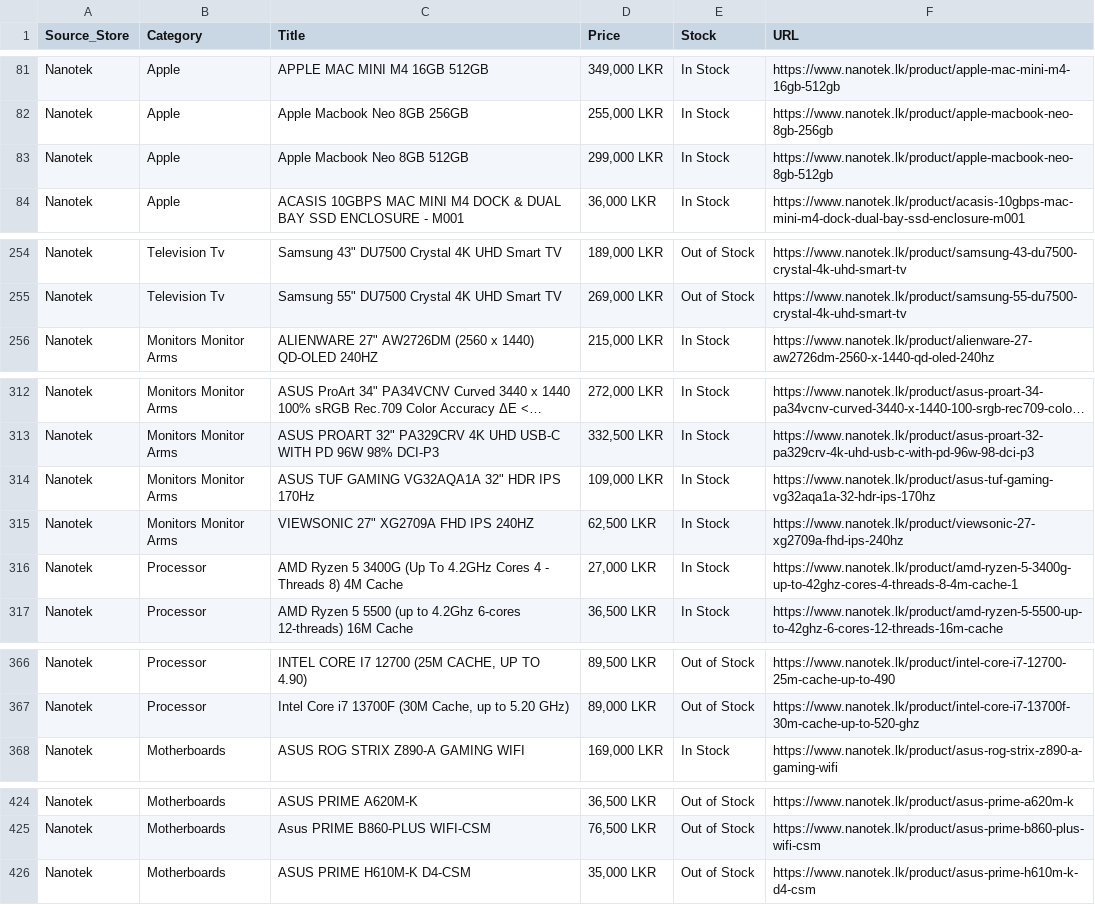
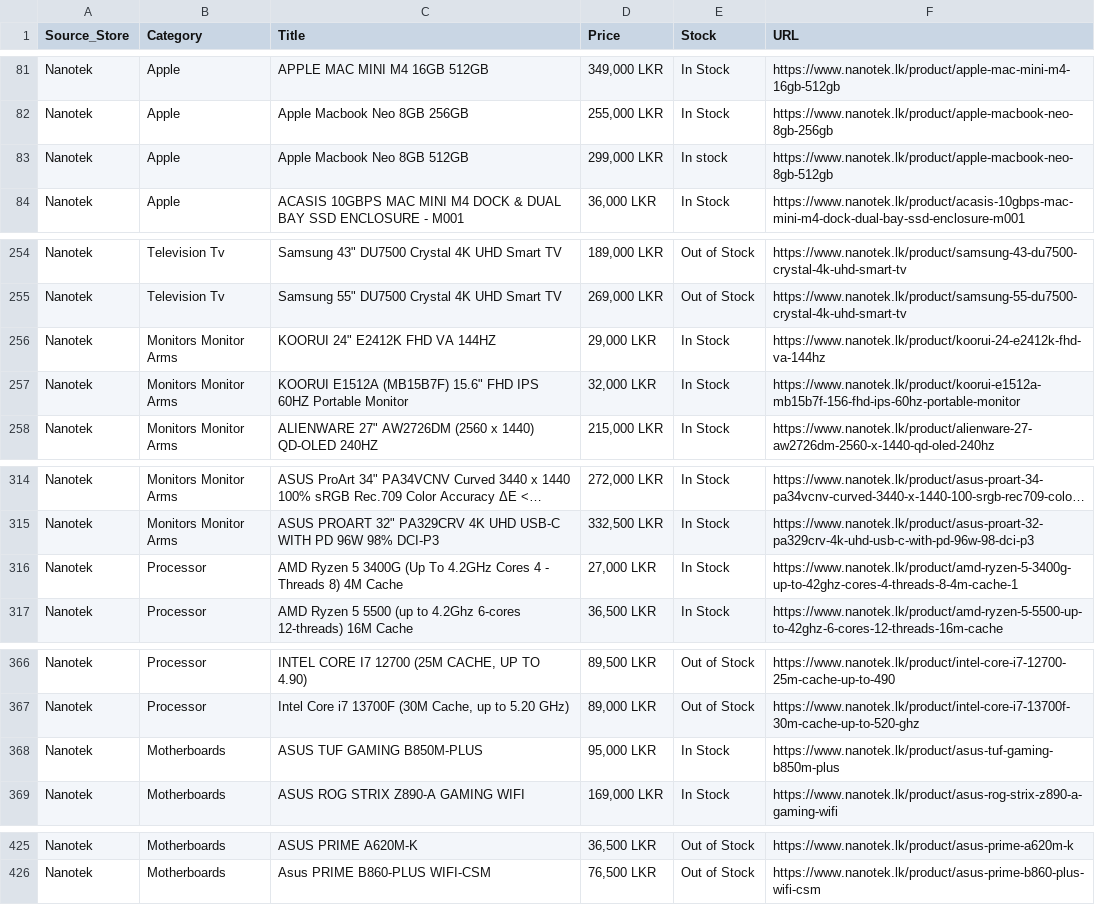
Before and after one commit to ChalanaDilshan/rig-recon, a CSV file: data/raw/nanotek_all_products.csv, drawn as a sheet; only a part is shown, gaps mark what is left out; long unchanged cells end in …; removed rows and columns are numbered as before the commit, all else as after; the diff covers the shown part only; the diff names each change by its address in the sheet, - before the commit and + after, or states it on an @@ line.

```diff
--- a/data/raw/nanotek_all_products.csv
+++ b/data/raw/nanotek_all_products.csv
-E83 (Stock): In Stock
+E83 (Stock): In stock
+row 256: Nanotek | Monitors Monitor Arms | KOORUI 24" E2412K FHD VA 144HZ | 29,000 LKR | In Stock | https://www.nanotek.lk/product/koorui-24-e2412k-fhd-va-144hz
+row 257: Nanotek | Monitors Monitor Arms | KOORUI E1512A (MB15B7F) 15.6" FHD IPS 60HZ Portable Monitor | 32,000 LKR | In Stock | https://www.nanotek.lk/product/koorui-e1512a-mb15b7f-156-fhd-ips-60hz-portable-monitor
-row 314: Nanotek | Monitors Monitor Arms | ASUS TUF GAMING VG32AQA1A 32" HDR IPS 170Hz | 109,000 LKR | In Stock | https://www.nanotek.lk/product/asus-tuf-gaming-vg32aqa1a-32-hdr-ips-170hz
-row 315: Nanotek | Monitors Monitor Arms | VIEWSONIC 27" XG2709A FHD IPS 240HZ | 62,500 LKR | In Stock | https://www.nanotek.lk/product/viewsonic-27-xg2709a-fhd-ips-240hz
+row 368: Nanotek | Motherboards | ASUS TUF GAMING B850M-PLUS | 95,000 LKR | In Stock | https://www.nanotek.lk/product/asus-tuf-gaming-b850m-plus
-row 426: Nanotek | Motherboards | ASUS PRIME H610M-K D4-CSM | 35,000 LKR | Out of Stock | https://www.nanotek.lk/product/asus-prime-h610m-k-d4-csm
```
Also changed, not shown: 1 edited cell elsewhere in this file, data/raw/pc_builders_all_products.csv, 5 other files.
